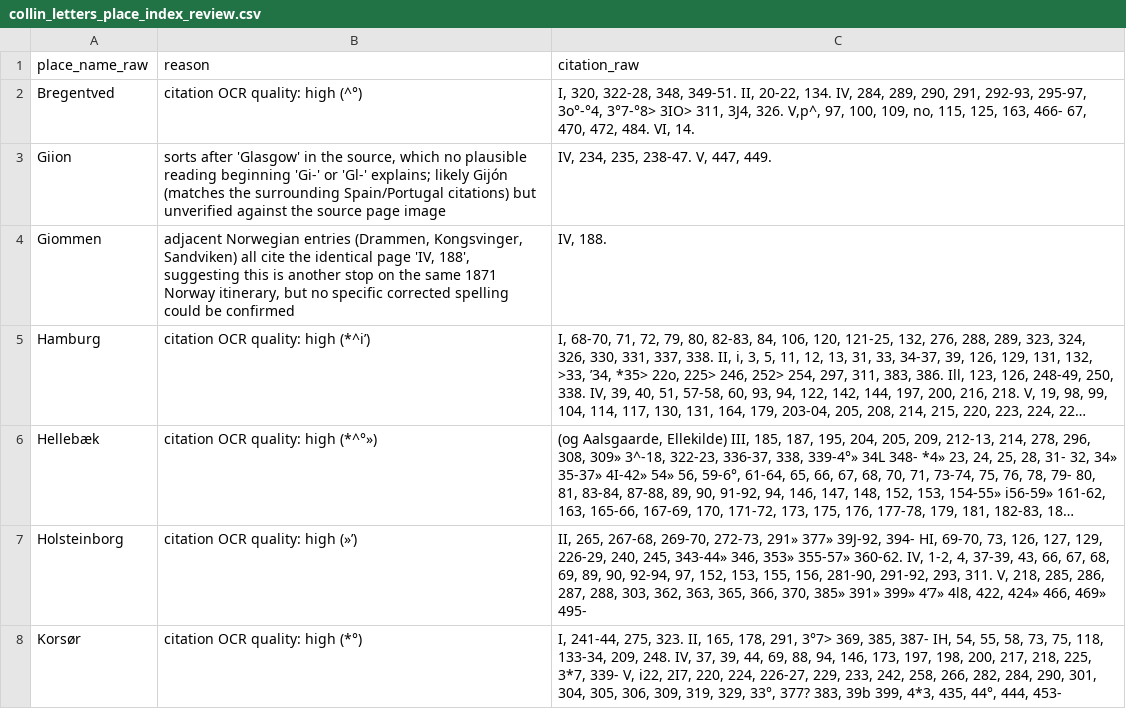
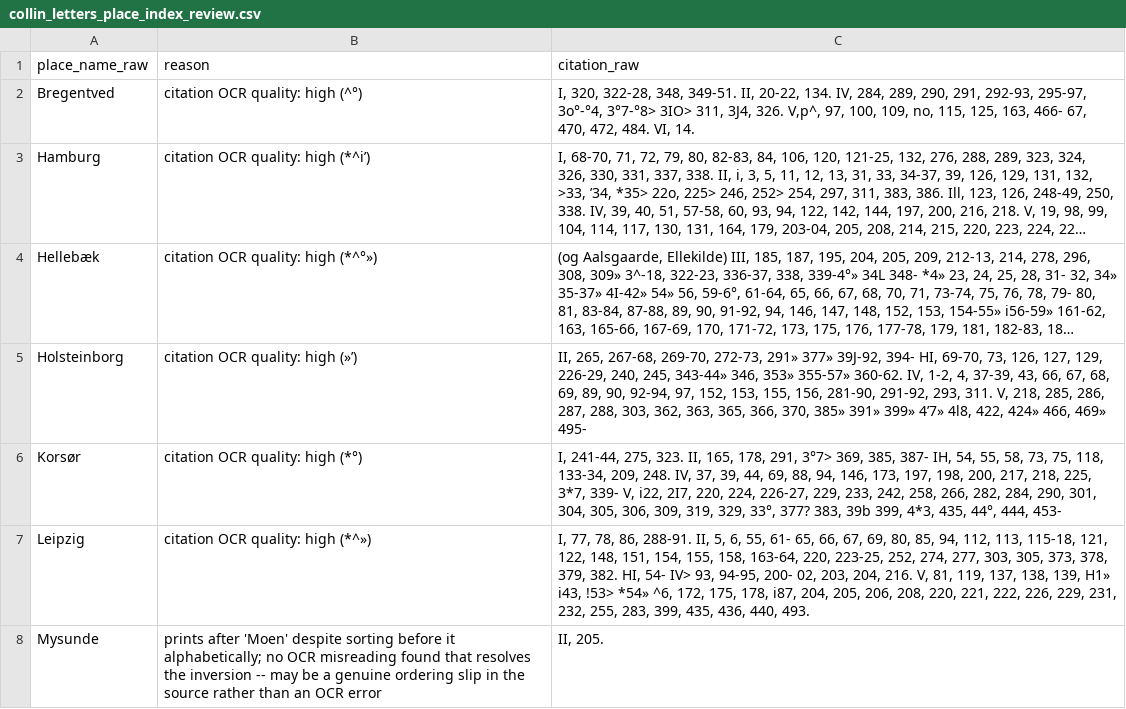
Before and after one commit to ogierMontanus/hca-open-repo, a CSV file: data/curated/collin_letters_place_index_review.csv, drawn as a sheet; only a part is shown; the shorter side is filled out with more unchanged rows; long unchanged cells end in …; the diff names each change by its address in the sheet, - before the commit and + after, or states it on an @@ line.

```diff
--- a/data/curated/collin_letters_place_index_review.csv
+++ b/data/curated/collin_letters_place_index_review.csv
-row 3: Giion | sorts after 'Glasgow' in the source, which no plausible reading beginning 'Gi-' or 'Gl-' explains; likely Gijón (matches the surrounding Spain/Portugal citations) but unverified against the source page image | IV, 234, 235, 238-47. V, 447, 449.
-row 4: Giommen | adjacent Norwegian entries (Drammen, Kongsvinger, Sandviken) all cite the identical page 'IV, 188', suggesting this is another stop on the same 1871 Norway itinerary, but no specific corrected spelling could be confirmed | IV, 188.
```
Also changed, not shown: data/curated/collin_letters_place_index.csv, 2 other files.
